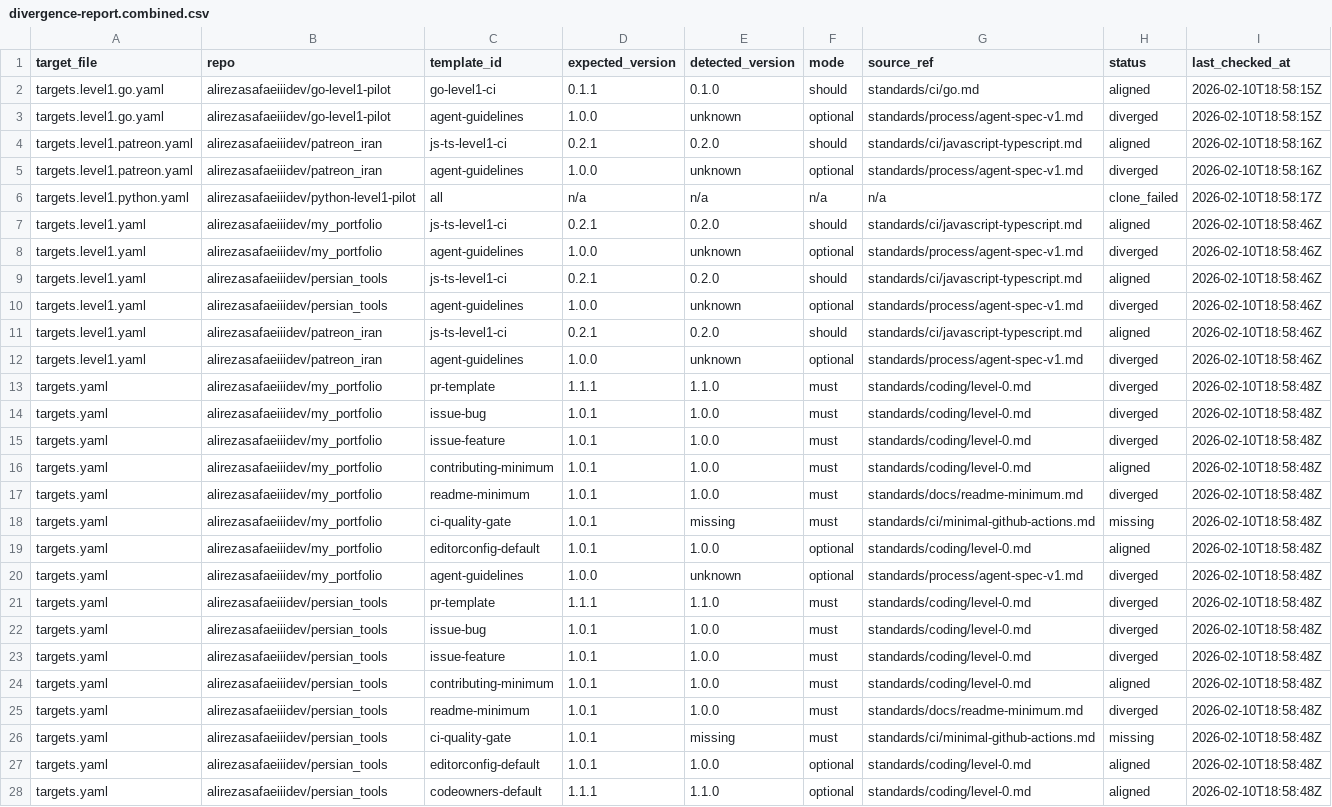
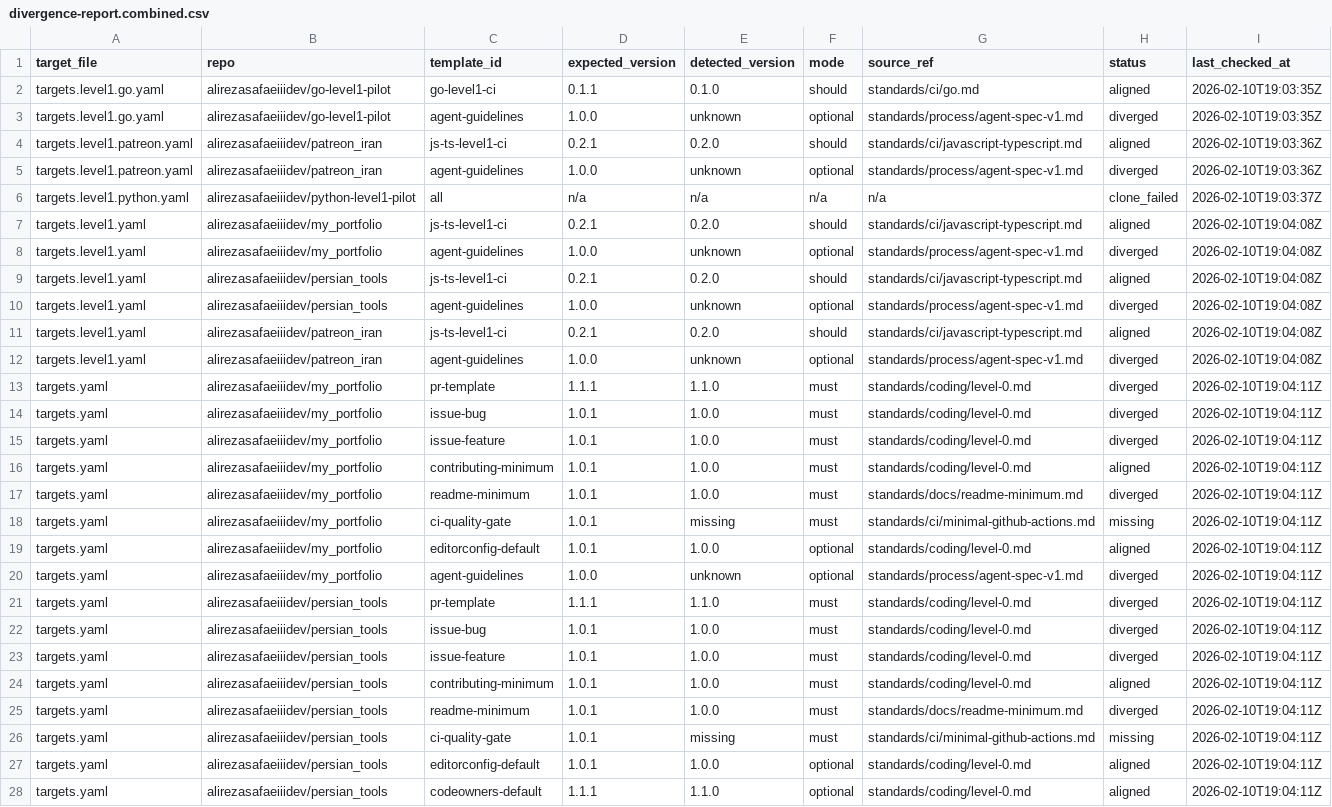
Before and after one commit to alirezasafaeiiidev/asdev_platform, a CSV file: sync/divergence-report.combined.csv, drawn as a sheet; only a part is shown; the diff covers the shown part only; the diff names each change by its address in the sheet, - before the commit and + after, or states it on an @@ line.

```diff
--- a/sync/divergence-report.combined.csv
+++ b/sync/divergence-report.combined.csv
-I2:I3 (last_checked_at): 2026-02-10T18:58:15Z
+I2:I3 (last_checked_at): 2026-02-10T19:03:35Z
-I4:I5 (last_checked_at): 2026-02-10T18:58:16Z
+I4:I5 (last_checked_at): 2026-02-10T19:03:36Z
-I6 (last_checked_at): 2026-02-10T18:58:17Z
+I6 (last_checked_at): 2026-02-10T19:03:37Z
-I7:I12 (last_checked_at): 2026-02-10T18:58:46Z
+I7:I12 (last_checked_at): 2026-02-10T19:04:08Z
-I13:I28 (last_checked_at): 2026-02-10T18:58:48Z
+I13:I28 (last_checked_at): 2026-02-10T19:04:11Z
```
Also changed, not shown: 9 edited cells elsewhere in this file, 4 other files.
